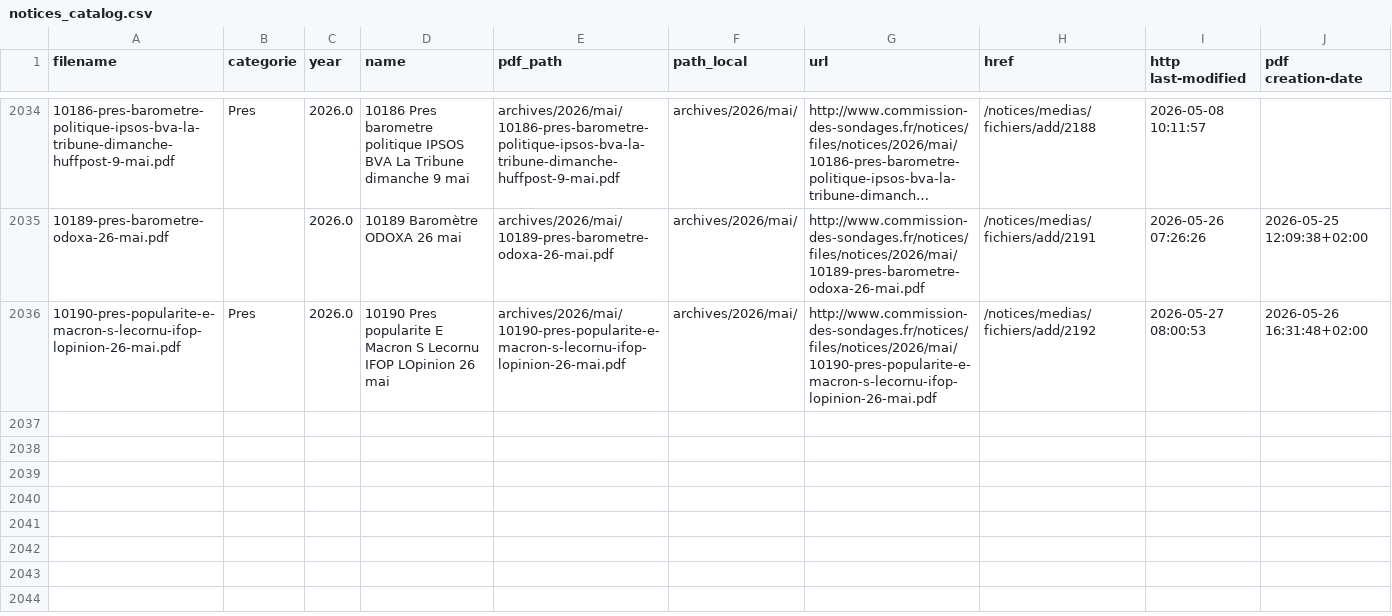
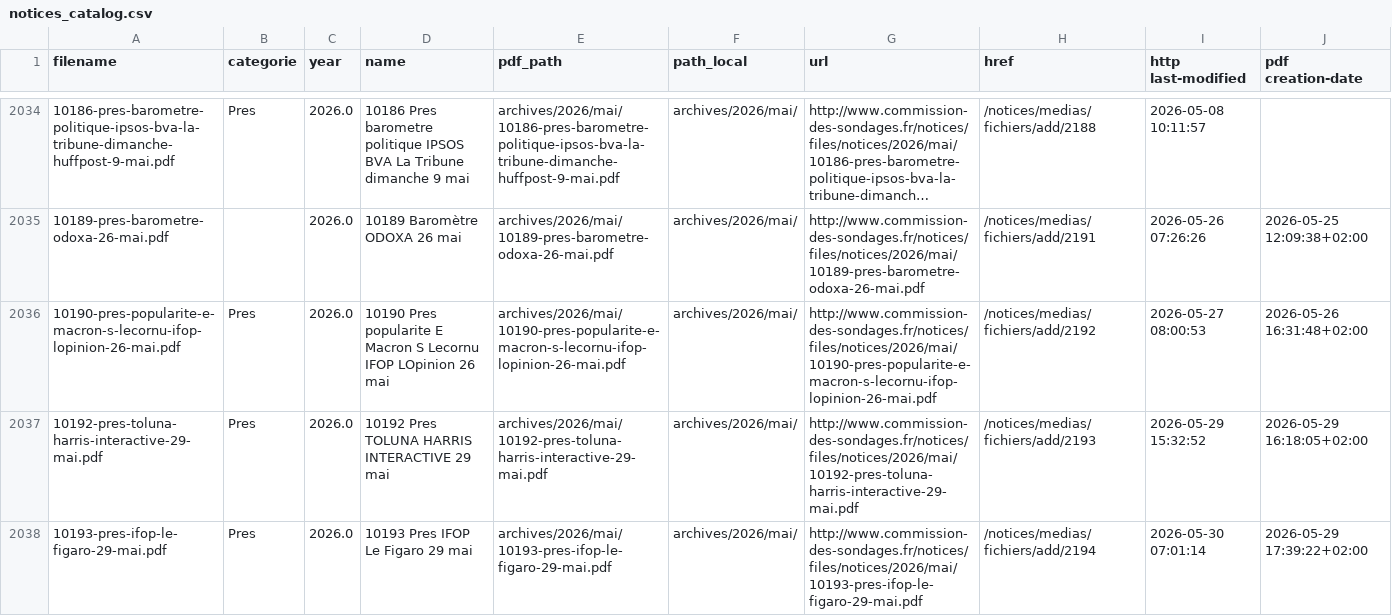
Before and after one commit to MieuxVoter/sondages-commission-index, a CSV file: notices_catalog.csv, drawn as a sheet; only a part is shown, gaps mark what is left out; long unchanged cells end in …; the diff names each change by its address in the sheet, - before the commit and + after, or states it on an @@ line.

```diff
--- a/notices_catalog.csv
+++ b/notices_catalog.csv
+row 2037: 10192-pres-toluna-harris-interactive-29-mai.pdf | Pres | 2026.0 | 10192 Pres TOLUNA HARRIS INTERACTIVE 29 mai | archives/2026/mai/10192-pres-toluna-harris-interactive-29-mai.pdf | archives/2026/mai/ | http://www.commission-des-sondages.fr/notices/files/notices/2026/mai/10192-pres-toluna-harris-interactive-29-mai.pdf | /notices/medias/fichiers/add/2193 | 2026-05-29 15:32:52 | 2026-05-29 16:18:05+02:00
+row 2038: 10193-pres-ifop-le-figaro-29-mai.pdf | Pres | 2026.0 | 10193 Pres IFOP Le Figaro 29 mai | archives/2026/mai/10193-pres-ifop-le-figaro-29-mai.pdf | archives/2026/mai/ | http://www.commission-des-sondages.fr/notices/files/notices/2026/mai/10193-pres-ifop-le-figaro-29-mai.pdf | /notices/medias/fichiers/add/2194 | 2026-05-30 07:01:14 | 2026-05-29 17:39:22+02:00
```
Also changed, not shown: base.csv, files.csv, 2 other files.
